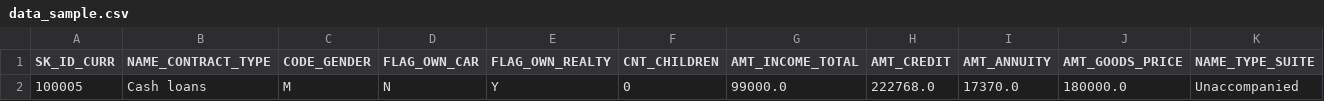
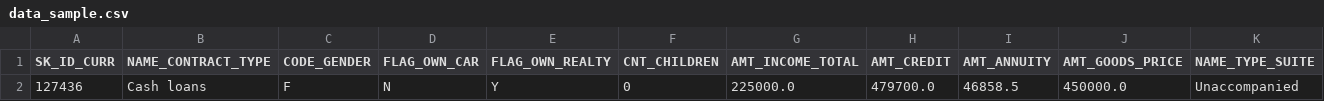
Before and after one commit to yoshikal/Projet_7, a CSV file: data_sample.csv, drawn as a sheet; only a part is shown; removed rows and columns are numbered as before the commit, all else as after; rows hold the shown columns only; the diff names each change by its address in the sheet, - before the commit and + after, or states it on an @@ line.

Commit message:
Add files via upload

```diff
--- a/data_sample.csv
+++ b/data_sample.csv
-row 2: 100005 | Cash loans | M | N | Y | 0 | 99000.0 | 222768.0 | 17370.0 | 180000.0 | Unaccompanied
+row 2: 127436 | Cash loans | F | N | Y | 0 | 225000.0 | 479700.0 | 46858.5 | 450000.0 | Unaccompanied
```
